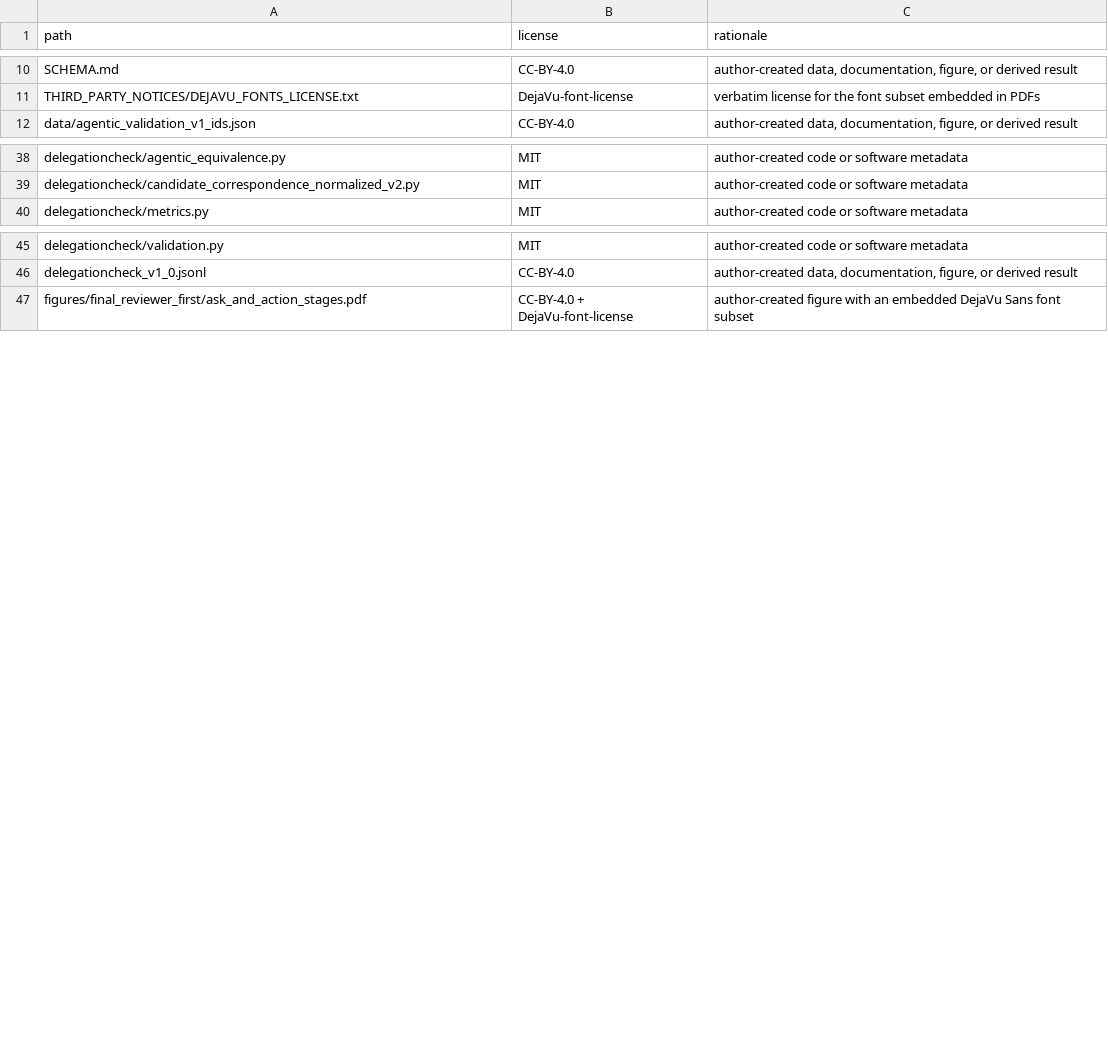
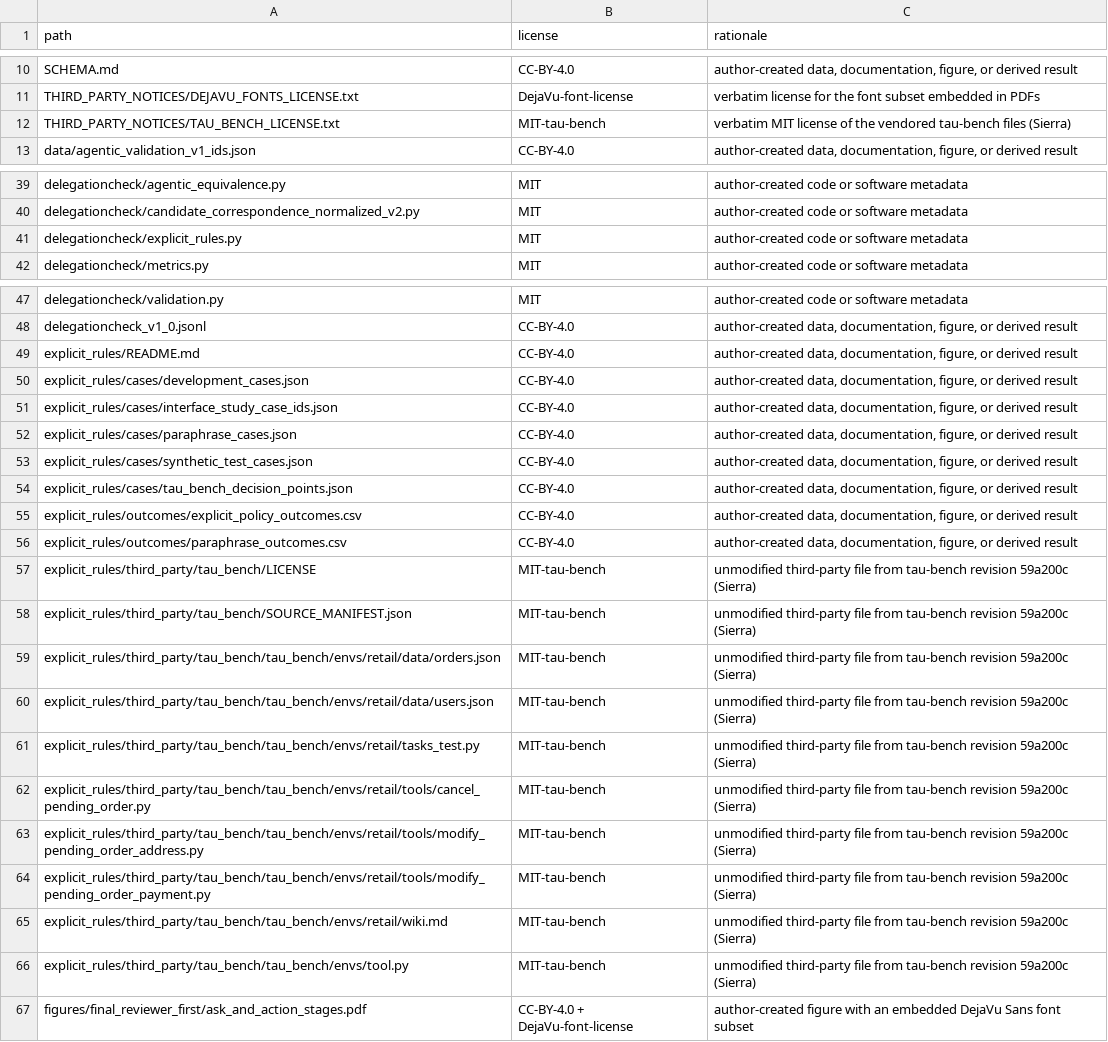
Before and after one commit to PieLord757/delegation-bench, a CSV file: LICENSE_INVENTORY.csv, drawn as a sheet; only a part is shown, gaps mark what is left out; the diff covers the shown part only.

Commit message:
Add explicit-rule studies and their reproduction script
Synthetic policy cases, tau-bench decision points with the upstream files
they use (MIT, Sierra), categorical outcomes for all 5,880 calls, the case
and prompt generator, and a verifier for the explicit-rule tables.

```diff
--- a/LICENSE_INVENTORY.csv
+++ b/LICENSE_INVENTORY.csv
@@ -11,2 +11,3 @@ SCHEMA.md,CC-BY-4.0,"author-created data, documentation, figure, or derived resu
 THIRD_PARTY_NOTICES/DEJAVU_FONTS_LICENSE.txt,DejaVu-font-license,verbatim license for the font subset embedded in PDFs
+THIRD_PARTY_NOTICES/TAU_BENCH_LICENSE.txt,MIT-tau-bench,verbatim MIT license of the vendored tau-bench files (Sierra)
 data/agentic_validation_v1_ids.json,CC-BY-4.0,"author-created data, documentation, figure, or derived result"
@@ -39,2 +40,3 @@ delegationcheck/agentic_equivalence.py,MIT,author-created code or software metad
 delegationcheck/candidate_correspondence_normalized_v2.py,MIT,author-created code or software metadata
+delegationcheck/explicit_rules.py,MIT,author-created code or software metadata
 delegationcheck/metrics.py,MIT,author-created code or software metadata
@@ -46,2 +48,20 @@ delegationcheck/validation.py,MIT,author-created code or software metadata
 delegationcheck_v1_0.jsonl,CC-BY-4.0,"author-created data, documentation, figure, or derived result"
+explicit_rules/README.md,CC-BY-4.0,"author-created data, documentation, figure, or derived result"
+explicit_rules/cases/development_cases.json,CC-BY-4.0,"author-created data, documentation, figure, or derived result"
+explicit_rules/cases/interface_study_case_ids.json,CC-BY-4.0,"author-created data, documentation, figure, or derived result"
+explicit_rules/cases/paraphrase_cases.json,CC-BY-4.0,"author-created data, documentation, figure, or derived result"
+explicit_rules/cases/synthetic_test_cases.json,CC-BY-4.0,"author-created data, documentation, figure, or derived result"
+explicit_rules/cases/tau_bench_decision_points.json,CC-BY-4.0,"author-created data, documentation, figure, or derived result"
+explicit_rules/outcomes/explicit_policy_outcomes.csv,CC-BY-4.0,"author-created data, documentation, figure, or derived result"
+explicit_rules/outcomes/paraphrase_outcomes.csv,CC-BY-4.0,"author-created data, documentation, figure, or derived result"
+explicit_rules/third_party/tau_bench/LICENSE,MIT-tau-bench,unmodified third-party file from tau-bench revision 59a200c (Sierra)
+explicit_rules/third_party/tau_bench/SOURCE_MANIFEST.json,MIT-tau-bench,unmodified third-party file from tau-bench revision 59a200c (Sierra)
+explicit_rules/third_party/tau_bench/tau_bench/envs/retail/data/orders.json,MIT-tau-bench,unmodified third-party file from tau-bench revision 59a200c (Sierra)
+explicit_rules/third_party/tau_bench/tau_bench/envs/retail/data/users.json,MIT-tau-bench,unmodified third-party file from tau-bench revision 59a200c (Sierra)
+explicit_rules/third_party/tau_bench/tau_bench/envs/retail/tasks_test.py,MIT-tau-bench,unmodified third-party file from tau-bench revision 59a200c (Sierra)
+explicit_rules/third_party/tau_bench/tau_bench/envs/retail/tools/cancel_pending_order.py,MIT-tau-bench,unmodified third-party file from tau-bench revision 59a200c (Sierra)
+explicit_rules/third_party/tau_bench/tau_bench/envs/retail/tools/modify_pending_order_address.py,MIT-tau-bench,unmodified third-party file from tau-bench revision 59a200c (Sierra)
+explicit_rules/third_party/tau_bench/tau_bench/envs/retail/tools/modify_pending_order_payment.py,MIT-tau-bench,unmodified third-party file from tau-bench revision 59a200c (Sierra)
+explicit_rules/third_party/tau_bench/tau_bench/envs/retail/wiki.md,MIT-tau-bench,unmodified third-party file from tau-bench revision 59a200c (Sierra)
+explicit_rules/third_party/tau_bench/tau_bench/envs/tool.py,MIT-tau-bench,unmodified third-party file from tau-bench revision 59a200c (Sierra)
 figures/final_reviewer_first/ask_and_action_stages.pdf,CC-BY-4.0 + DejaVu-font-license,author-created figure with an embedded DejaVu Sans font subset
```
Also changed, not shown: 2 added rows elsewhere in this file, 27 other files.
